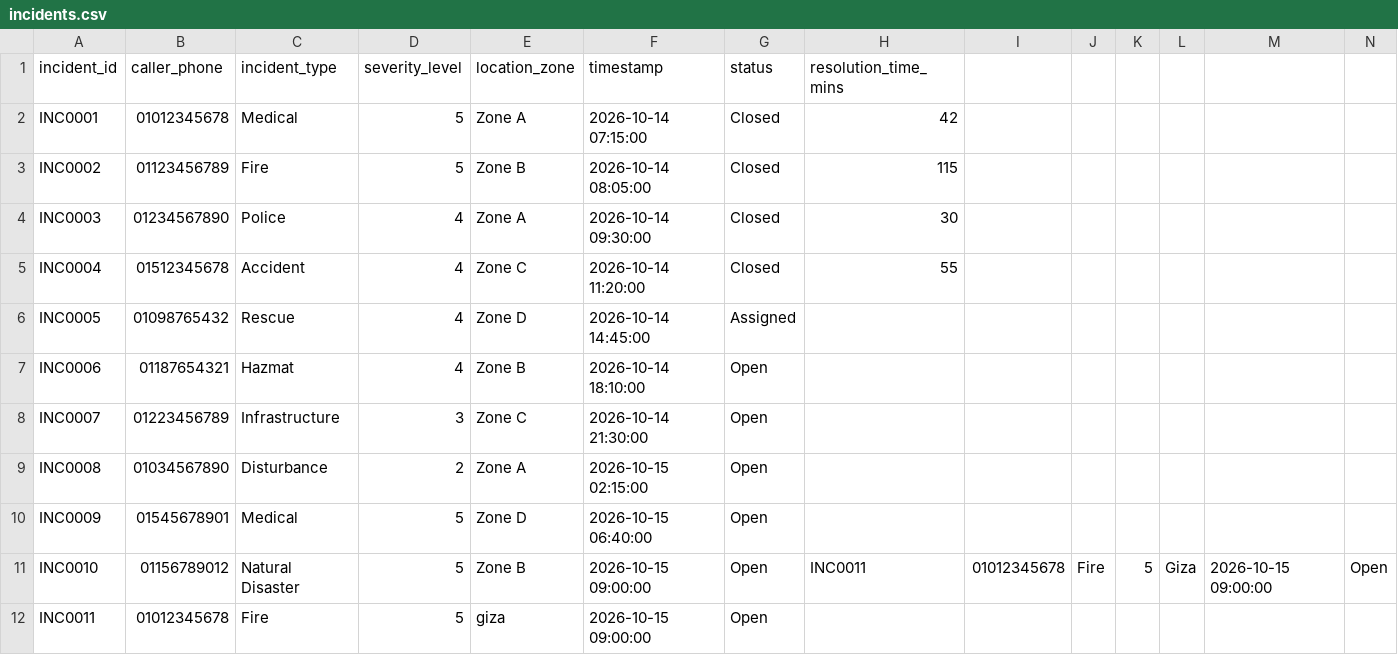
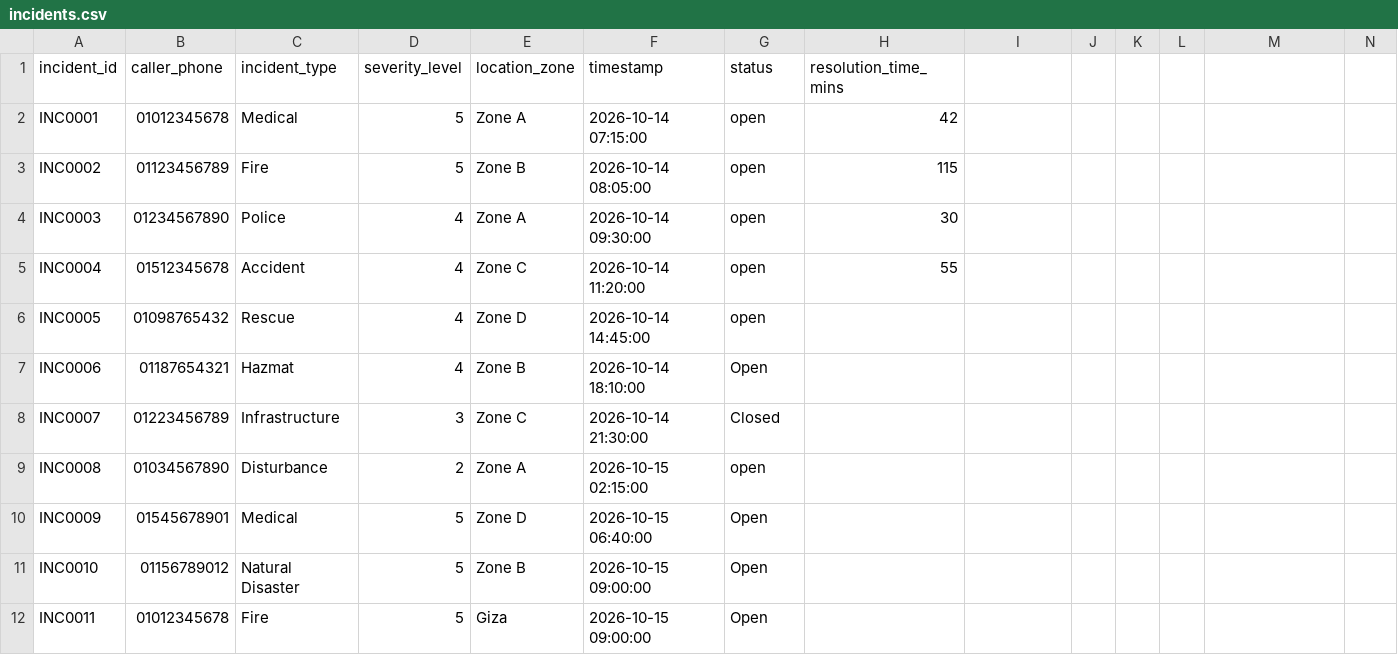
Before and after one commit to salma-elnahas/Emergency-Command-Center, a CSV file: data/incidents.csv, drawn as a sheet.

```diff
--- a/data/incidents.csv
+++ b/data/incidents.csv
@@ -1,12 +1,12 @@
 incident_id,caller_phone,incident_type,severity_level,location_zone,timestamp,status,resolution_time_mins
-INC0001,01012345678,Medical,5,Zone A,2026-10-14 07:15:00,Closed,42
-INC0002,01123456789,Fire,5,Zone B,2026-10-14 08:05:00,Closed,115
-INC0003,01234567890,Police,4,Zone A,2026-10-14 09:30:00,Closed,30
-INC0004,01512345678,Accident,4,Zone C,2026-10-14 11:20:00,Closed,55
-INC0005,01098765432,Rescue,4,Zone D,2026-10-14 14:45:00,Assigned,
+INC0001,01012345678,Medical,5,Zone A,2026-10-14 07:15:00,open,42
+INC0002,01123456789,Fire,5,Zone B,2026-10-14 08:05:00,open,115
+INC0003,01234567890,Police,4,Zone A,2026-10-14 09:30:00,open,30
+INC0004,01512345678,Accident,4,Zone C,2026-10-14 11:20:00,open,55
+INC0005,01098765432,Rescue,4,Zone D,2026-10-14 14:45:00,open,
 INC0006,01187654321,Hazmat,4,Zone B,2026-10-14 18:10:00,Open,
-INC0007,01223456789,Infrastructure,3,Zone C,2026-10-14 21:30:00,Open,
-INC0008,01034567890,Disturbance,2,Zone A,2026-10-15 02:15:00,Open,
+INC0007,01223456789,Infrastructure,3,Zone C,2026-10-14 21:30:00,Closed,
+INC0008,01034567890,Disturbance,2,Zone A,2026-10-15 02:15:00,open,
 INC0009,01545678901,Medical,5,Zone D,2026-10-15 06:40:00,Open,
-INC0010,01156789012,Natural Disaster,5,Zone B,2026-10-15 09:00:00,Open,INC0011,01012345678,Fire,5,Giza,2026-10-15 09:00:00,Open,
-INC0011,01012345678,Fire,5,giza,2026-10-15 09:00:00,Open,
+INC0010,01156789012,Natural Disaster,5,Zone B,2026-10-15 09:00:00,Open,
+INC0011,01012345678,Fire,5,Giza,2026-10-15 09:00:00,Open,
```
Also changed, not shown: data/responders.csv, 4 other files.
